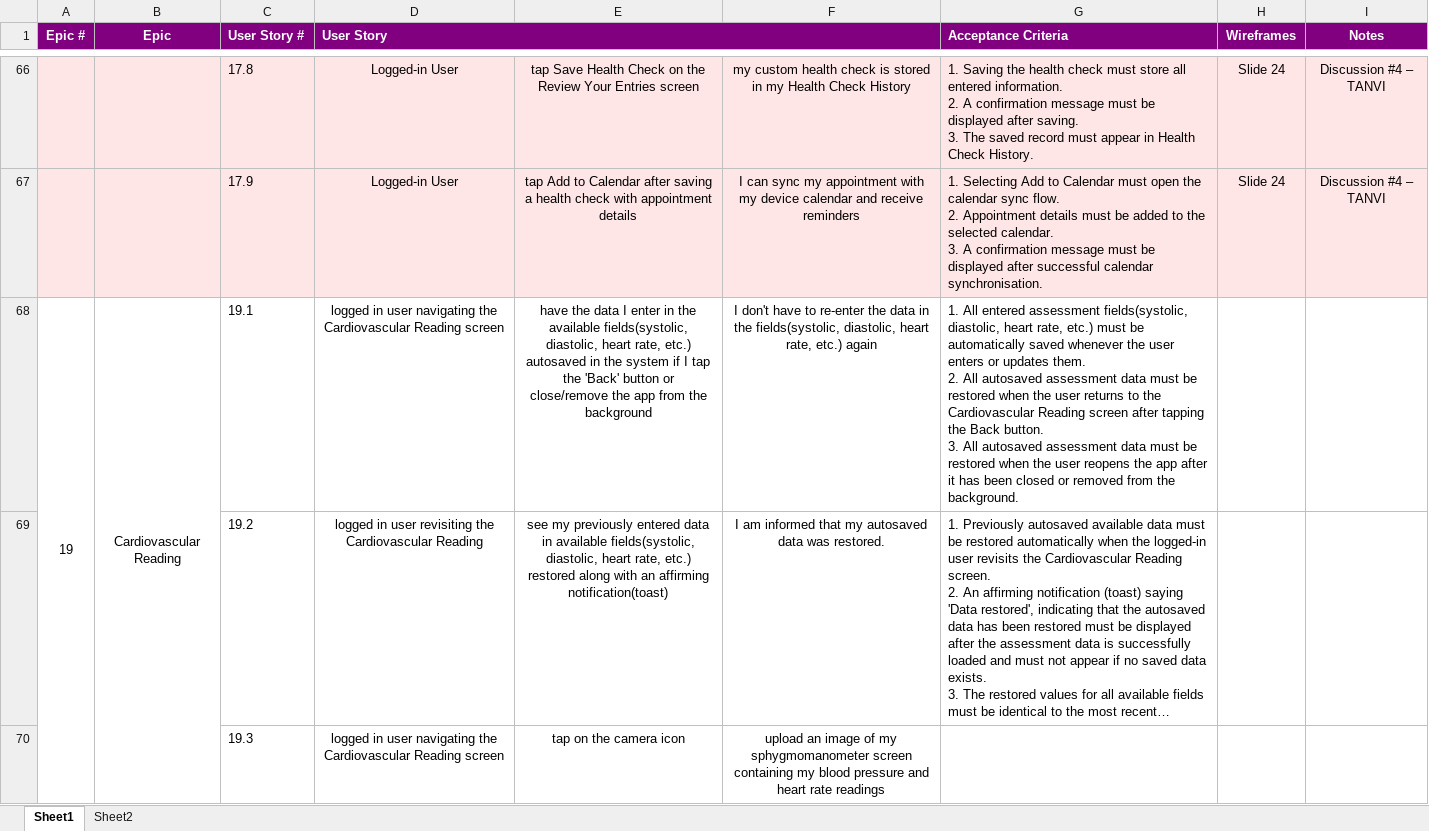
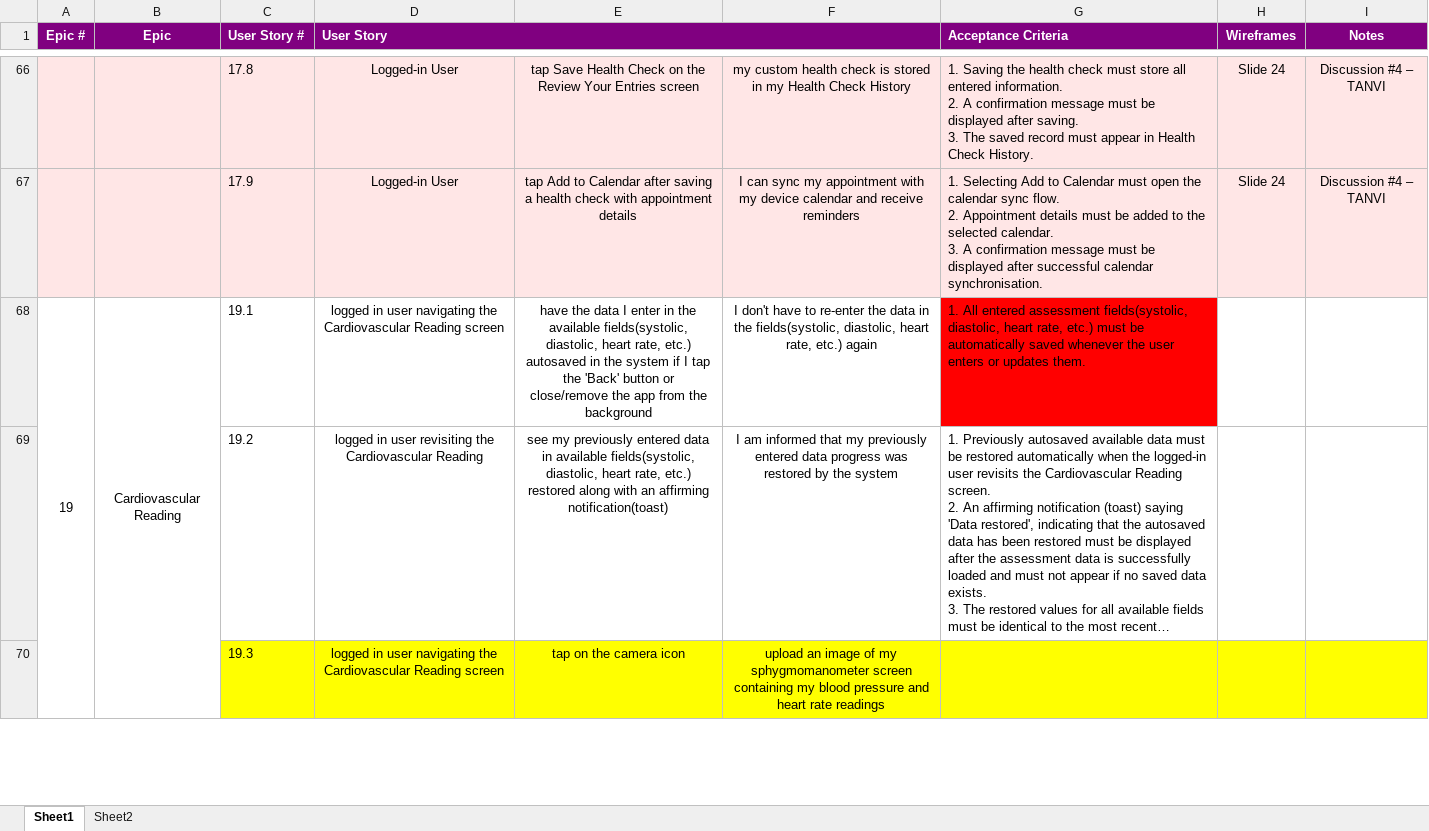
Before and after one commit to anodiamadmin/CheckUpp, an Excel workbook: Soubhanik/checkupp_product_backlog_final.xlsx, sheet Sheet1, drawn as a sheet; only a part is shown, gaps mark what is left out; long unchanged cells end in …; values as stored, in another font and other column widths than the file's, no borders; ↵ is a line break in a cell; the diff covers the shown part only; the diff names each change by its address in the sheet, - before the commit and + after, or states it on an @@ line.

```diff
--- a/Soubhanik/checkupp_product_backlog_final.xlsx (sheet Sheet1)
+++ b/Soubhanik/checkupp_product_backlog_final.xlsx (sheet Sheet1)
-G68 (Acceptance Criteria): …updates them. ↵ 2. All autosaved assessment data must be restored when the user returns to the Cardiovascular Reading screen after tapping the Back button. ↵ 3. All autosaved assessment data must be restored when the user reopens the app after it has been closed or removed from the background.
+G68 (Acceptance Criteria): …updates them.
-G68 fill: none
+G68 fill: #FF0000
-F69: …that my autosaved data was restored.
+F69: …that my previously entered data progress was restored by the system
-C70:I70 fill: none
+C70:I70 fill: #FFFF00
```
Also changed, not shown: 12 edited cells and cell formats elsewhere in this sheet.
